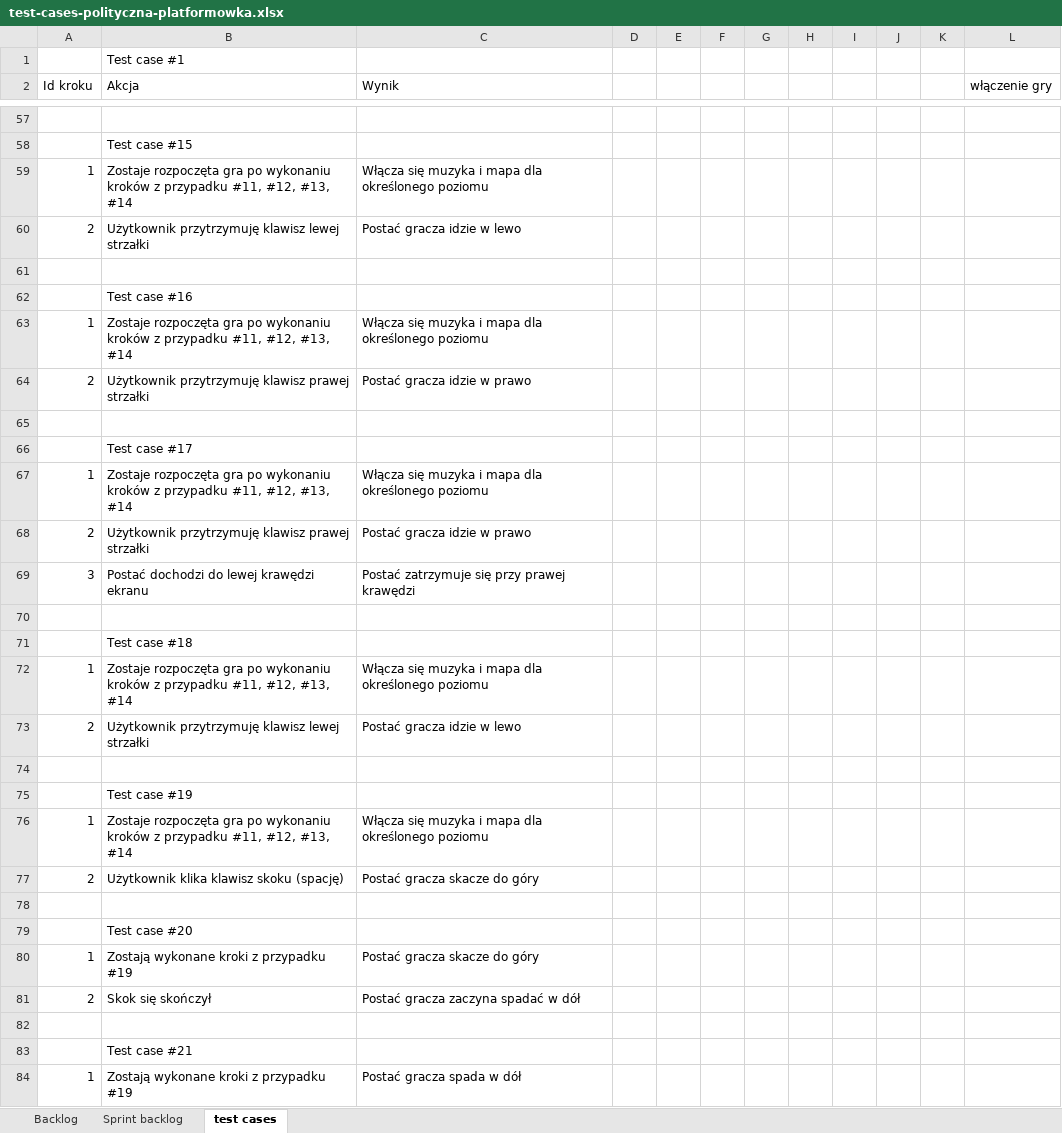
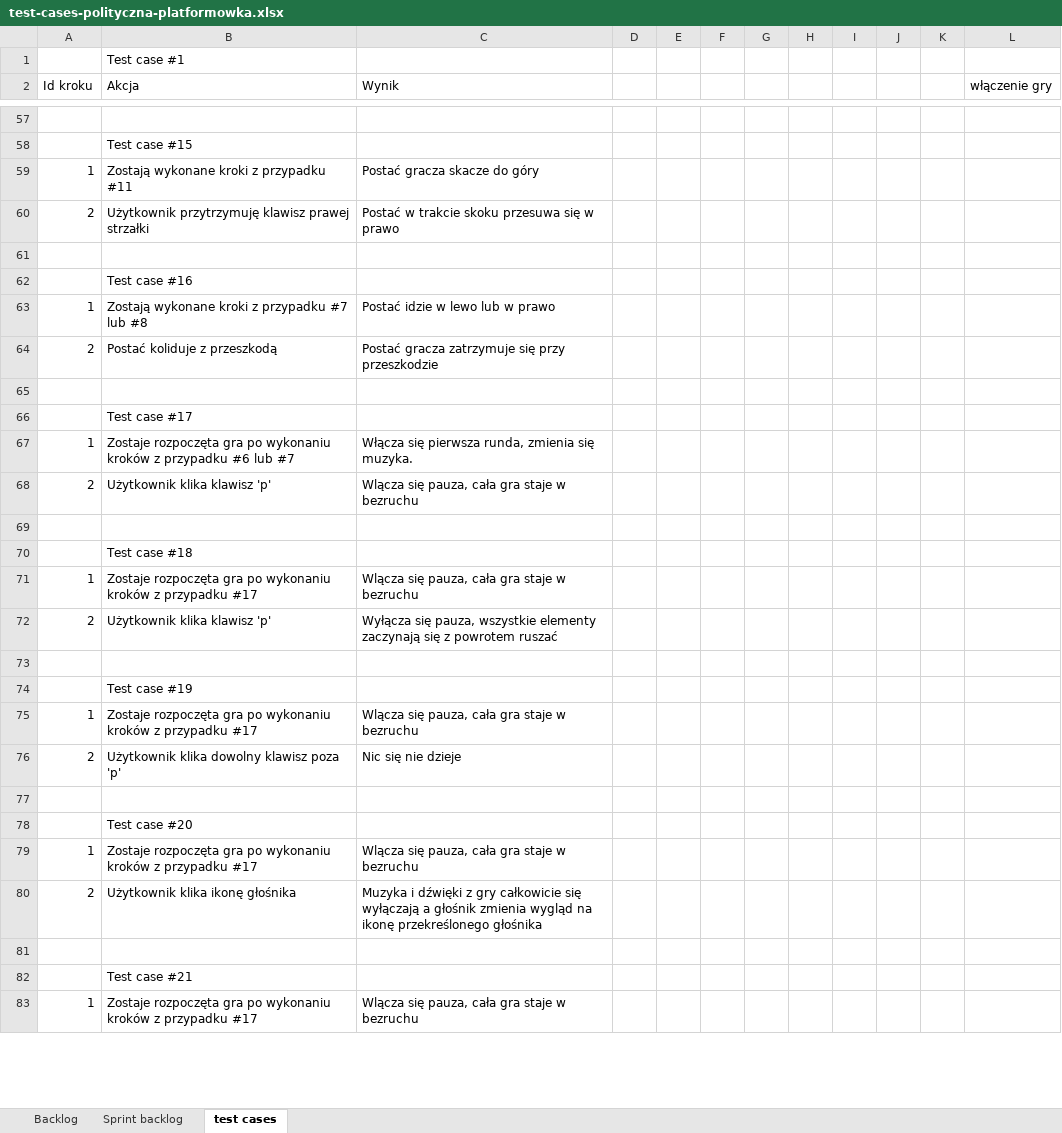
Before and after one commit to sztobar/amsi_poli_platformer, an Excel workbook: test-cases-polityczna-platformowka.xlsx, sheet test cases, drawn as a sheet; only a part is shown, gaps mark what is left out; values as stored, in another font and other column widths than the file's, no borders; removed rows and columns are numbered as before the commit, all else as after; the diff covers the shown part only; the diff names each change by its address in the sheet, - before the commit and + after, or states it on an @@ line.

Commit message:
updated test cases up to 50

```diff
--- a/test-cases-polityczna-platformowka.xlsx (sheet test cases)
+++ b/test-cases-polityczna-platformowka.xlsx (sheet test cases)
-B59 (Akcja): Zostaje rozpoczęta gra po wykonaniu kroków z przypadku #11, #12, #13, #14
+B59 (Akcja): Zostają wykonane kroki z przypadku #11
-C59 (Wynik): Włącza się muzyka i mapa dla określonego poziomu
+C59 (Wynik): Postać gracza skacze do góry
-row 60: 2 | Użytkownik przytrzymuję klawisz lewej strzałki | Postać gracza idzie w lewo
@@ row 93 moved to row 60: 2 @@
-B63 (Akcja): Zostaje rozpoczęta gra po wykonaniu kroków z przypadku #11, #12, #13, #14
+B63 (Akcja): Zostają wykonane kroki z przypadku #7 lub #8
-C63 (Wynik): Włącza się muzyka i mapa dla określonego poziomu
+C63 (Wynik): Postać idzie w lewo lub w prawo
-row 64: 2 | Użytkownik przytrzymuję klawisz prawej strzałki | Postać gracza idzie w prawo
+row 64: 2 | Postać koliduje z przeszkodą | Postać gracza zatrzymuje się przy przeszkodzie
-B67 (Akcja): …z przypadku #11, #12, #13, #14
+B67 (Akcja): …z przypadku #6 lub #7
-C67 (Wynik): Włącza się muzyka i mapa dla określonego poziomu
+C67 (Wynik): Włącza się pierwsza runda, zmienia się muzyka.
-B68 (Akcja): Użytkownik przytrzymuję klawisz prawej strzałki
+B68 (Akcja): Użytkownik klika klawisz 'p'
-C68 (Wynik): Postać gracza idzie w prawo
+C68 (Wynik): Wlącza się pauza, cała gra staje w bezruchu
-row 69: 3 | Postać dochodzi do lewej krawędzi ekranu | Postać zatrzymuje się przy prawej krawędzi
-B71 (Akcja): …z przypadku #11, #12, #13, #14
+B71 (Akcja): …z przypadku #17
-C71 (Wynik): Włącza się muzyka i mapa dla określonego poziomu
+C71 (Wynik): Wlącza się pauza, cała gra staje w bezruchu
-B72 (Akcja): Użytkownik przytrzymuję klawisz lewej strzałki
+B72 (Akcja): Użytkownik klika klawisz 'p'
-C72 (Wynik): Postać gracza idzie w lewo
+C72 (Wynik): Wyłącza się pauza, wszystkie elementy zaczynają się z powrotem ruszać
-B75 (Akcja): …z przypadku #11, #12, #13, #14
+B75 (Akcja): …z przypadku #17
-C75 (Wynik): Włącza się muzyka i mapa dla określonego poziomu
+C75 (Wynik): Wlącza się pauza, cała gra staje w bezruchu
-B76 (Akcja): Użytkownik klika klawisz skoku (spację)
+B76 (Akcja): Użytkownik klika dowolny klawisz poza 'p'
-C76 (Wynik): Postać gracza skacze do góry
+C76 (Wynik): Nic się nie dzieje
-B79 (Akcja): Zostają wykonane kroki z przypadku #19
+B79 (Akcja): Zostaje rozpoczęta gra po wykonaniu kroków z przypadku #17
-C79 (Wynik): Postać gracza skacze do góry
+C79 (Wynik): Wlącza się pauza, cała gra staje w bezruchu
-row 81: 2 | Skok się skończył | Postać gracza zaczyna spadać w dół
+row 80: 2 | Użytkownik klika ikonę głośnika | Muzyka i dźwięki z gry całkowicie się wyłączają a głośnik zmienia wygląd na ikonę przekreślonego głośnika
-B83 (Akcja): Zostają wykonane kroki z przypadku #19
+B83 (Akcja): Zostaje rozpoczęta gra po wykonaniu kroków z przypadku #17
-C83 (Wynik): Postać gracza spada w dół
+C83 (Wynik): Wlącza się pauza, cała gra staje w bezruchu
```
Also changed, not shown: 4 added rows, 11 removed rows, 1 moved row and 151 edited cells elsewhere in this sheet, 2 other files.
